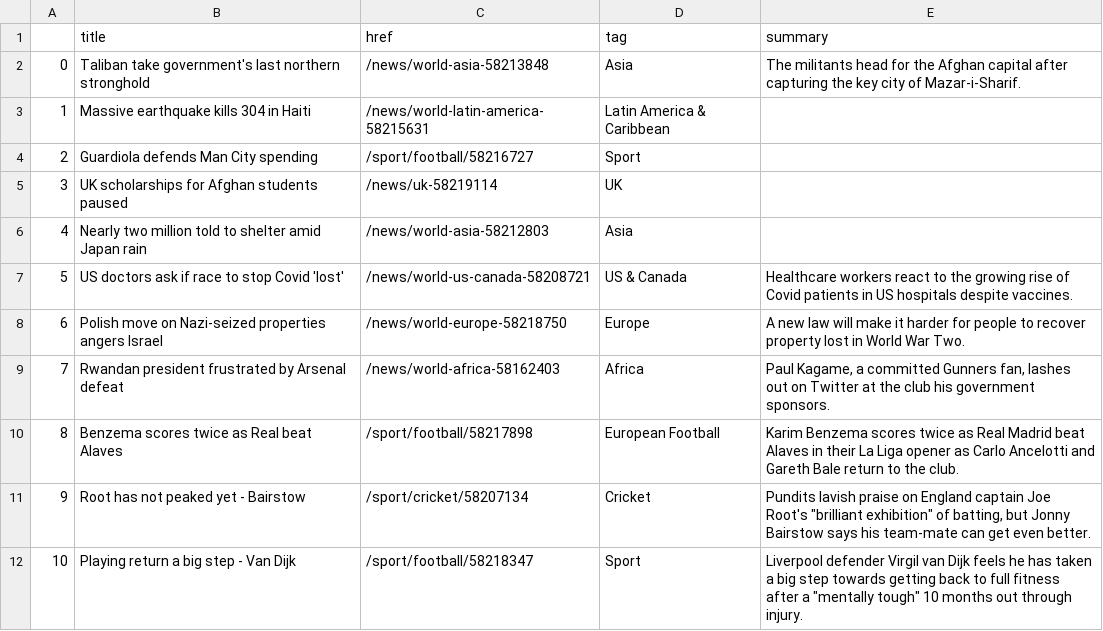
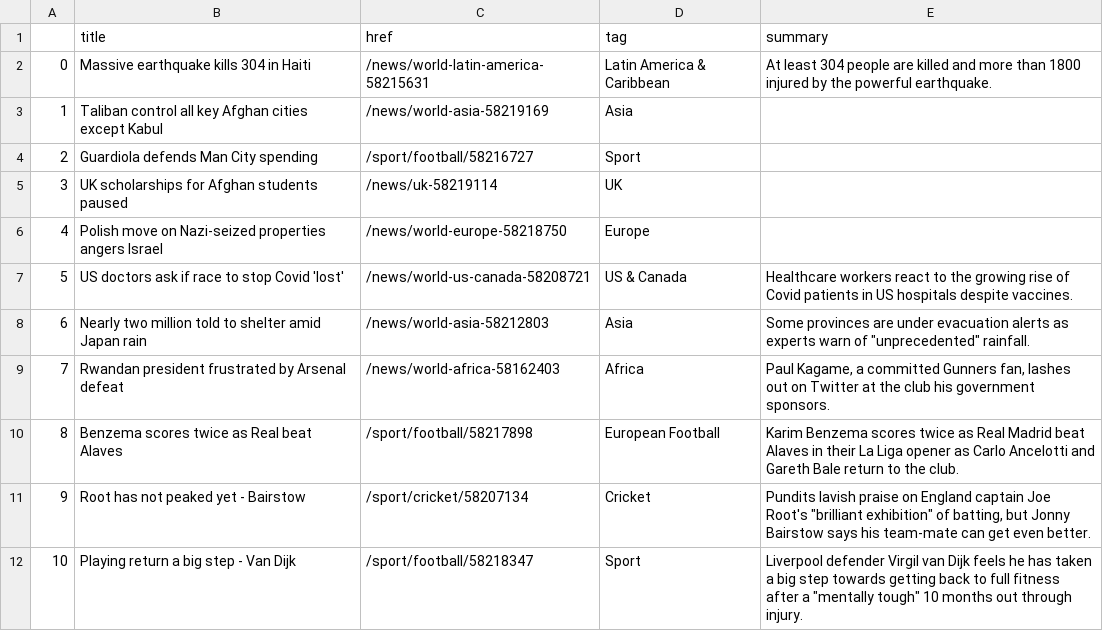
Before and after one commit to anth3lia/automatic-scraper, a CSV file: bbc-headlines.csv, drawn as a sheet; only a part is shown; removed rows and columns are numbered as before the commit, all else as after; the diff names each change by its address in the sheet, - before the commit and + after, or states it on an @@ line.

```diff
--- a/bbc-headlines.csv
+++ b/bbc-headlines.csv
-row 2: 0 | Taliban take government's last northern stronghold | /news/world-asia-58213848 | Asia | The militants head for the Afghan capital after capturing the key city of Mazar-i-Sharif.
@@ column A renumbered in row 2 @@
-E2 (summary): (empty)
+E2 (summary): At least 304 people are killed and more than 1800 injured by the powerful earthquake.
+row 3: 1 | Taliban control all key Afghan cities except Kabul | /news/world-asia-58219169 | Asia
-row 6: 4 | Nearly two million told to shelter amid Japan rain | /news/world-asia-58212803 | Asia
+row 6: 4 | Polish move on Nazi-seized properties angers Israel | /news/world-europe-58218750 | Europe
-row 8: 6 | Polish move on Nazi-seized properties angers Israel | /news/world-europe-58218750 | Europe | A new law will make it harder for people to recover property lost in World War Two.
+row 8: 6 | Nearly two million told to shelter amid Japan rain | /news/world-asia-58212803 | Asia | Some provinces are under evacuation alerts as experts warn of "unprecedented" rainfall.
```
